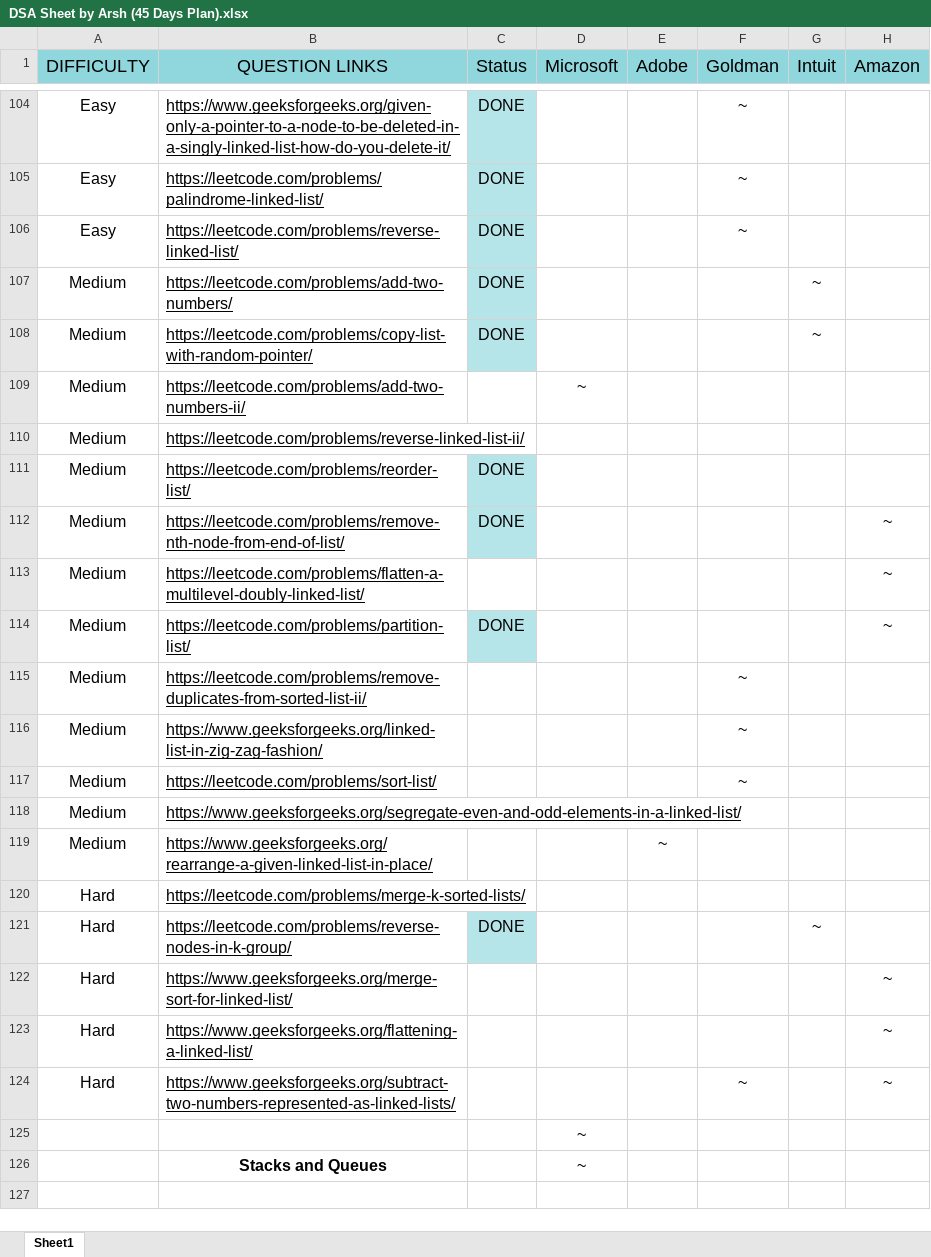
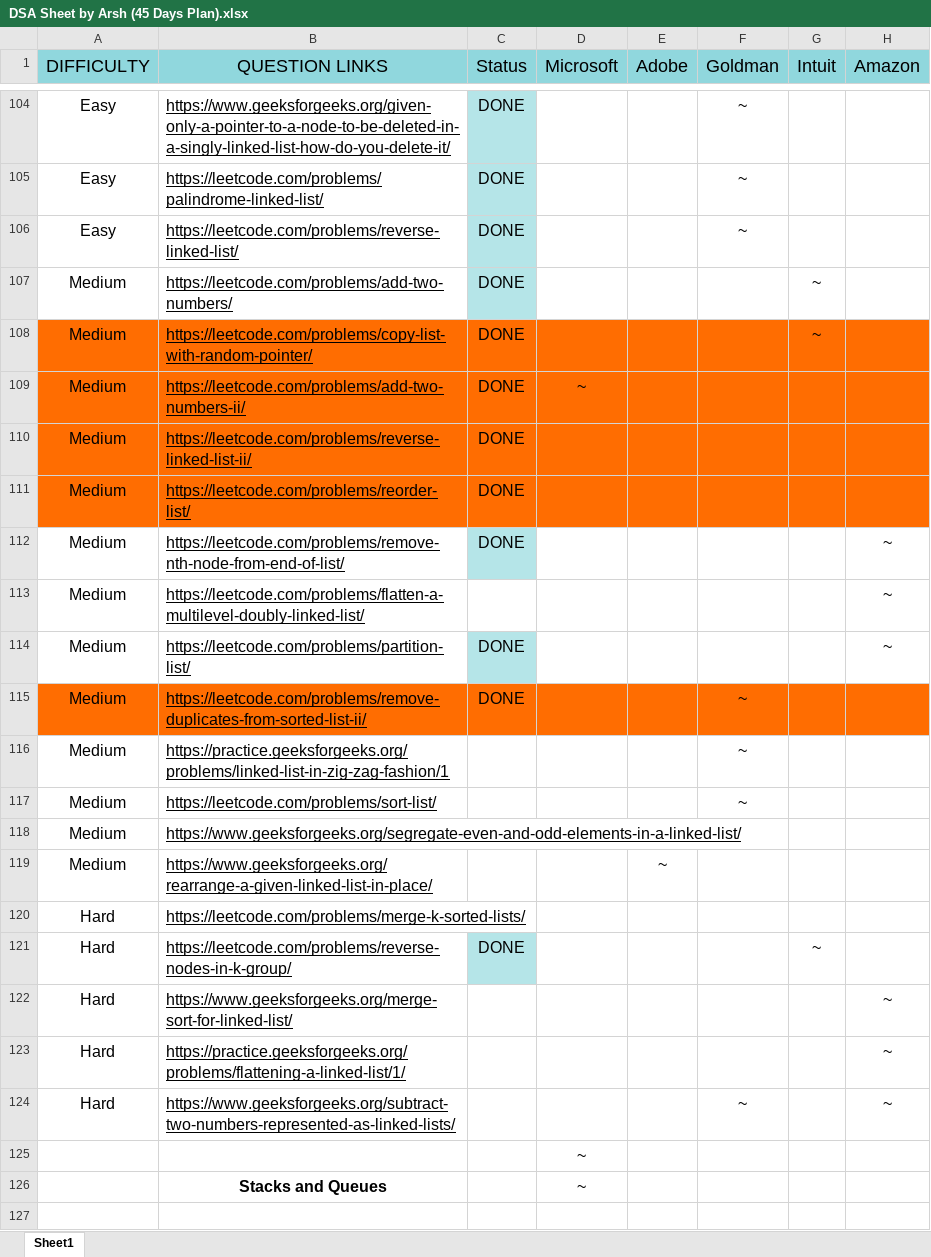
Before and after one commit to tier3guy/CrackYourInternship, an Excel workbook: DSA Sheet by Arsh (45 Days Plan).xlsx, sheet Sheet1, drawn as a sheet; only a part is shown, gaps mark what is left out; values as stored, in another font and other column widths than the file's, no borders; the diff names each change by its address in the sheet, - before the commit and + after, or states it on an @@ line.

```diff
--- a/DSA Sheet by Arsh (45 Days Plan).xlsx (sheet Sheet1)
+++ b/DSA Sheet by Arsh (45 Days Plan).xlsx (sheet Sheet1)
-A108:B108 fill: none
+A108:B108 fill: #FF6D01
-C108 fill: #B5E5E8
+C108 fill: #FF6D01
-D108:H108 fill: none
+D108:H108 fill: #FF6D01
-A109:H110 fill: none
+A109:H110 fill: #FF6D01
-C109:C110 (Status): (empty)
+C109:C110 (Status): DONE
-A111:B111 fill: none
+A111:B111 fill: #FF6D01
-C111 fill: #B5E5E8
+C111 fill: #FF6D01
-D111:H111 fill: none
+D111:H111 fill: #FF6D01
-A115:H115 fill: none
+A115:H115 fill: #FF6D01
-C115 (Status): (empty)
+C115 (Status): DONE
-B116 (QUESTION LINKS): https://www.geeksforgeeks.org/linked-list-in-zig-zag-fashion/
+B116 (QUESTION LINKS): https://practice.geeksforgeeks.org/problems/linked-list-in-zig-zag-fashion/1
-B123 (QUESTION LINKS): https://www.geeksforgeeks.org/flattening-a-linked-list/
+B123 (QUESTION LINKS): https://practice.geeksforgeeks.org/problems/flattening-a-linked-list/1/
```
Also changed, not shown: 3 other files.
